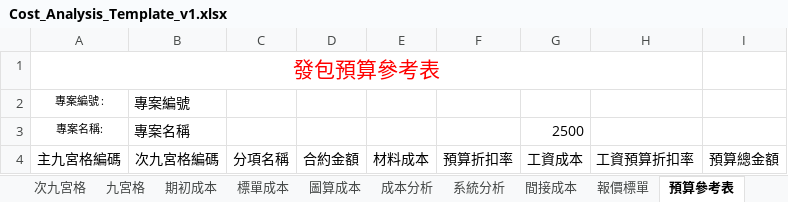
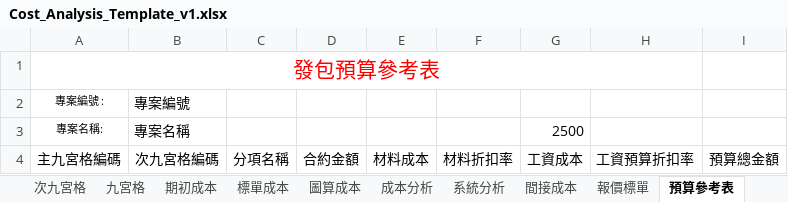
Before and after one commit to m8508/topmeperp_v1, an Excel workbook: topmeperp_v1/UploadFile/Cost_Analysis_Template_v1.xlsx, sheet 預算參考表, drawn as a sheet; values as stored, in another font and other column widths than the file's, no borders; the diff names each change by its address in the sheet, - before the commit and + after, or states it on an @@ line.

Commit message:
預算參考樣本調整

```diff
--- a/topmeperp_v1/UploadFile/Cost_Analysis_Template_v1.xlsx (sheet 預算參考表)
+++ b/topmeperp_v1/UploadFile/Cost_Analysis_Template_v1.xlsx (sheet 預算參考表)
-F4: 預算折扣率
+F4: 材料折扣率
```
